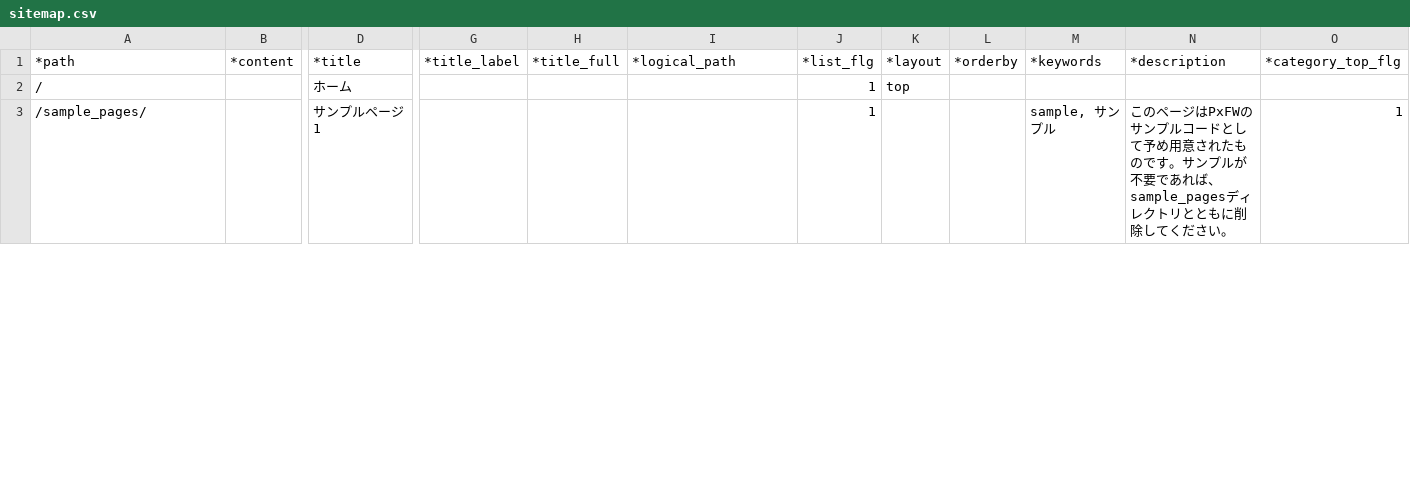
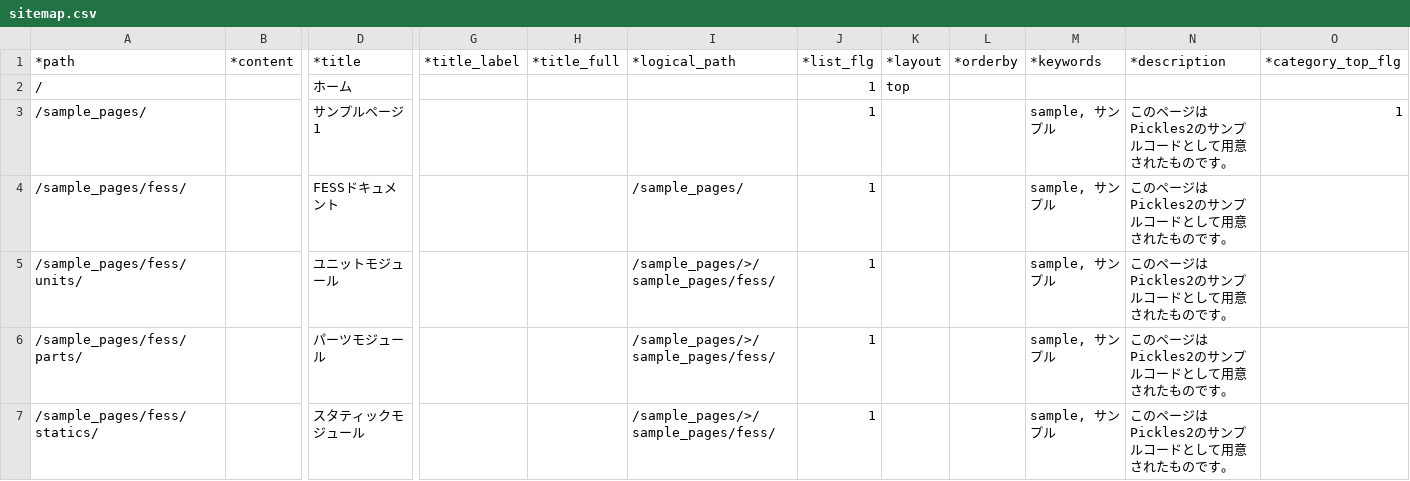
Before and after one commit to pickles2/px-fw-2.x, a CSV file: .pickles/sitemaps/sitemap.csv, drawn as a sheet; only a part is shown, gaps mark what is left out; rows hold the shown columns only; the diff covers the shown part only; the diff names each change by its address in the sheet, - before the commit and + after, or states it on an @@ line.

Commit message:
テーマを少し飾った。
- FESSドキュメント復活

```diff
--- a/.pickles/sitemaps/sitemap.csv
+++ b/.pickles/sitemaps/sitemap.csv
-N3 (*description): …ページはPxFWのサンプルコードとして予め用意されたものです。サンプルが不要であれば、sample_pagesディレクトリとともに削除してください。
+N3 (*description): …ページはPickles2のサンプルコードとして用意されたものです。
+row 4: /sample_pages/fess/ |  | FESSドキュメント |  |  | /sample_pages/ | 1 |  |  | sample, サンプル | このページはPickles2のサンプルコードとして用意されたものです。
+row 5: /sample_pages/fess/units/ |  | ユニットモジュール |  |  | /sample_pages/>/sample_pages/fess/ | 1 |  |  | sample, サンプル | このページはPickles2のサンプルコードとして用意されたものです。
+row 6: /sample_pages/fess/parts/ |  | パーツモジュール |  |  | /sample_pages/>/sample_pages/fess/ | 1 |  |  | sample, サンプル | このページはPickles2のサンプルコードとして用意されたものです。
+row 7: /sample_pages/fess/statics/ |  | スタティックモジュール |  |  | /sample_pages/>/sample_pages/fess/ | 1 |  |  | sample, サンプル | このページはPickles2のサンプルコードとして用意されたものです。
```
Also changed, not shown: 2 added rows and 12 edited cells elsewhere in this file, 13 other files.
